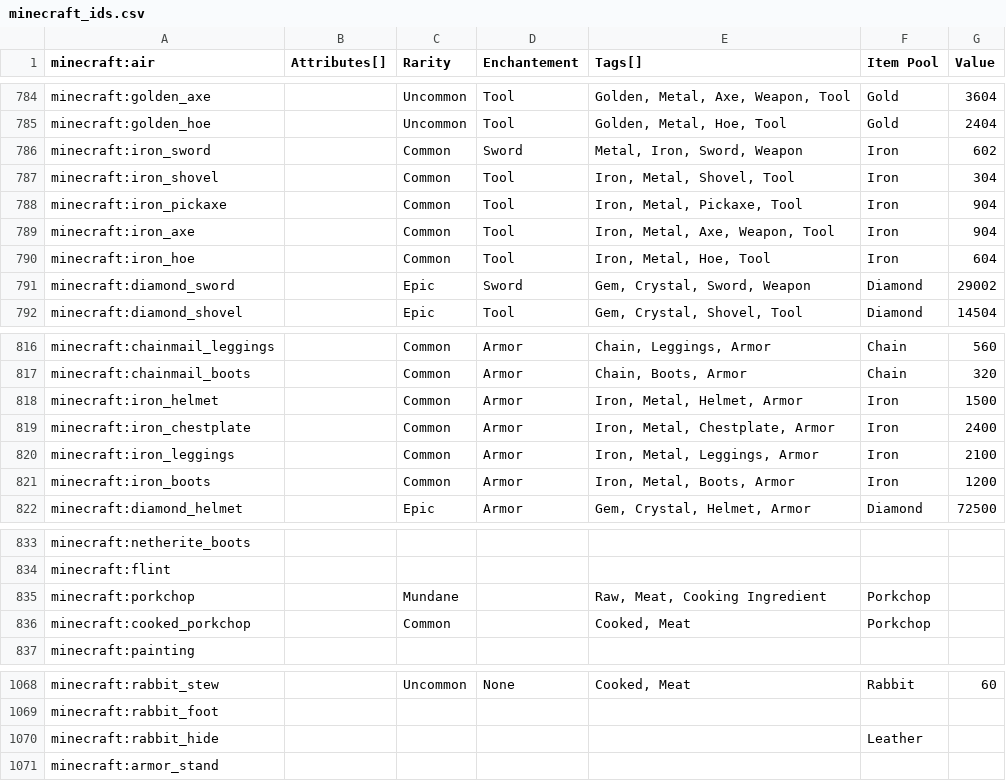
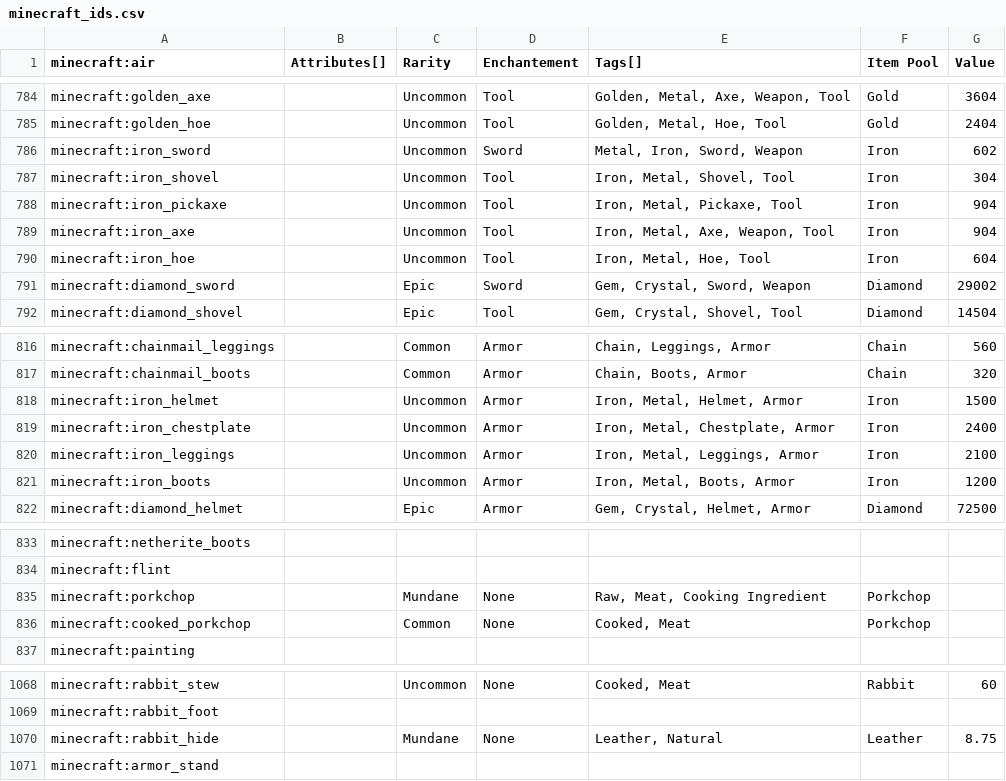
Before and after one commit to Nullify2804/autoquest-mods, a CSV file: minecraft_ids.csv, drawn as a sheet; only a part is shown, gaps mark what is left out.

Commit message:
fixed some tags
a

```diff
--- a/minecraft_ids.csv
+++ b/minecraft_ids.csv
@@ -785,7 +785,7 @@ minecraft:golden_axe,,Uncommon,Tool,"Golden, Metal, Axe, Weapon, Tool",Gold,3604
 minecraft:golden_hoe,,Uncommon,Tool,"Golden, Metal, Hoe, Tool",Gold,2404
-minecraft:iron_sword,,Common,Sword,"Metal, Iron, Sword, Weapon",Iron,602
-minecraft:iron_shovel,,Common,Tool,"Iron, Metal, Shovel, Tool",Iron,304
-minecraft:iron_pickaxe,,Common,Tool,"Iron, Metal, Pickaxe, Tool",Iron,904
-minecraft:iron_axe,,Common,Tool,"Iron, Metal, Axe, Weapon, Tool",Iron,904
-minecraft:iron_hoe,,Common,Tool,"Iron, Metal, Hoe, Tool",Iron,604
+minecraft:iron_sword,,Uncommon,Sword,"Metal, Iron, Sword, Weapon",Iron,602
+minecraft:iron_shovel,,Uncommon,Tool,"Iron, Metal, Shovel, Tool",Iron,304
+minecraft:iron_pickaxe,,Uncommon,Tool,"Iron, Metal, Pickaxe, Tool",Iron,904
+minecraft:iron_axe,,Uncommon,Tool,"Iron, Metal, Axe, Weapon, Tool",Iron,904
+minecraft:iron_hoe,,Uncommon,Tool,"Iron, Metal, Hoe, Tool",Iron,604
 minecraft:diamond_sword,,Epic,Sword,"Gem, Crystal, Sword, Weapon",Diamond,29002
@@ -817,6 +817,6 @@ minecraft:chainmail_leggings,,Common,Armor,"Chain, Leggings, Armor",Chain,560
 minecraft:chainmail_boots,,Common,Armor,"Chain, Boots, Armor",Chain,320
-minecraft:iron_helmet,,Common,Armor,"Iron, Metal, Helmet, Armor",Iron,1500
-minecraft:iron_chestplate,,Common,Armor,"Iron, Metal, Chestplate, Armor",Iron,2400
-minecraft:iron_leggings,,Common,Armor,"Iron, Metal, Leggings, Armor",Iron,2100
-minecraft:iron_boots,,Common,Armor,"Iron, Metal, Boots, Armor",Iron,1200
+minecraft:iron_helmet,,Uncommon,Armor,"Iron, Metal, Helmet, Armor",Iron,1500
+minecraft:iron_chestplate,,Uncommon,Armor,"Iron, Metal, Chestplate, Armor",Iron,2400
+minecraft:iron_leggings,,Uncommon,Armor,"Iron, Metal, Leggings, Armor",Iron,2100
+minecraft:iron_boots,,Uncommon,Armor,"Iron, Metal, Boots, Armor",Iron,1200
 minecraft:diamond_helmet,,Epic,Armor,"Gem, Crystal, Helmet, Armor",Diamond,72500
@@ -834,4 +834,4 @@ minecraft:netherite_boots,,,,,,
 minecraft:flint,,,,,,
-minecraft:porkchop,,Mundane,,"Raw, Meat, Cooking Ingredient",Porkchop,
-minecraft:cooked_porkchop,,Common,,"Cooked, Meat",Porkchop,
+minecraft:porkchop,,Mundane,None,"Raw, Meat, Cooking Ingredient",Porkchop,
+minecraft:cooked_porkchop,,Common,None,"Cooked, Meat",Porkchop,
 minecraft:painting,,,,,,
@@ -1069,3 +1069,3 @@ minecraft:rabbit_stew,,Uncommon,None,"Cooked, Meat",Rabbit,60
 minecraft:rabbit_foot,,,,,,
-minecraft:rabbit_hide,,,,,Leather,
+minecraft:rabbit_hide,,Mundane,None,"Leather, Natural",Leather,8.75
 minecraft:armor_stand,,,,,,
```
